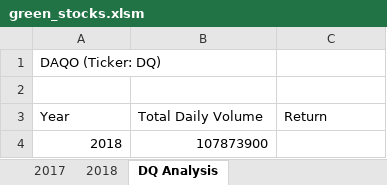
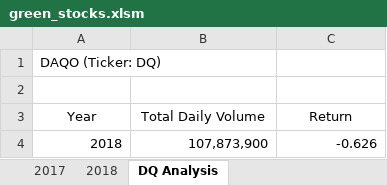
Before and after one commit to Ryan-Andrade/stock-analysis, an Excel workbook: green_stocks.xlsm, sheet DQ Analysis, drawn as a sheet; values as stored, in another font and other column widths than the file's, no borders; the diff names each change by its address in the sheet, - before the commit and + after, or states it on an @@ line.

Commit message:
Return and Total Daily Volume calculations
Added in code to output results for key variables in our analysis.

```diff
--- a/green_stocks.xlsm (sheet DQ Analysis)
+++ b/green_stocks.xlsm (sheet DQ Analysis)
-A3:C3 alignment: left
+A3:C3 alignment: center
-B4 (Total Daily Volume): 107873900
+B4 (Total Daily Volume): 107,873,900
-C4 (Return): (empty)
+C4 (Return): -0.626
```
